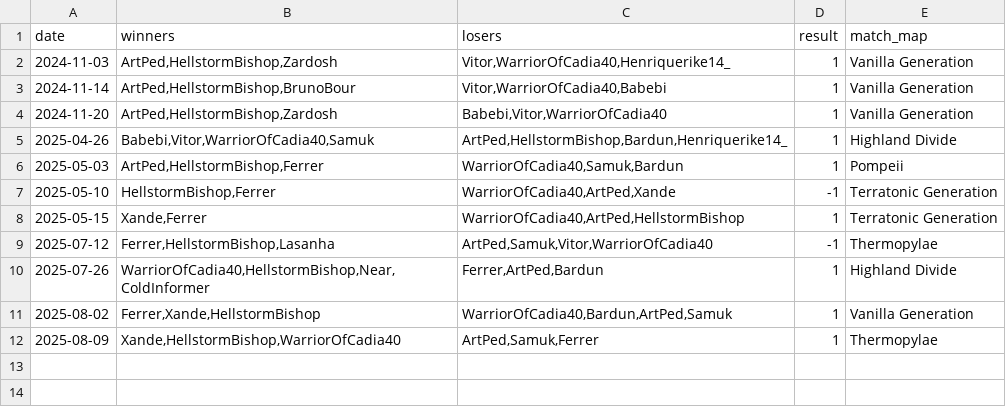
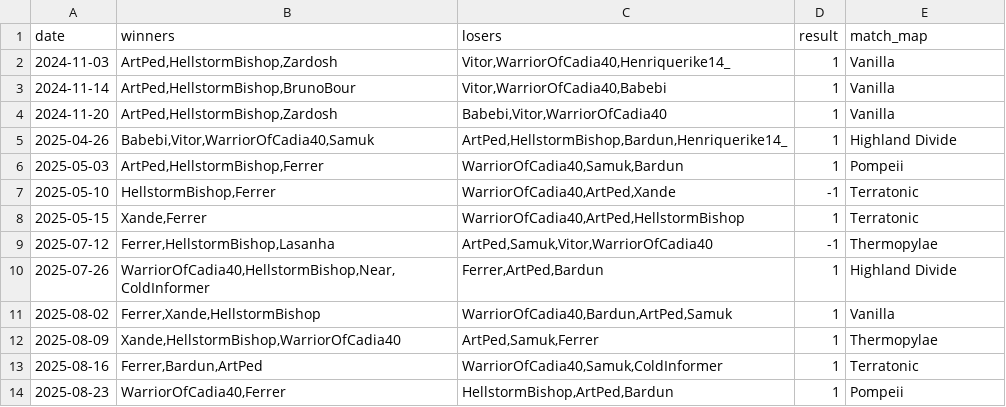
Before and after one commit to HenriqueBMa/TeamElo, a CSV file: matches.csv, drawn as a sheet.

```diff
--- a/matches.csv
+++ b/matches.csv
@@ -1,12 +1,14 @@
 date,winners,losers,result,match_map
-2024-11-03,"ArtPed,HellstormBishop,Zardosh","Vitor,WarriorOfCadia40,Henriquerike14_",1,"Vanilla Generation"
-2024-11-14,"ArtPed,HellstormBishop,BrunoBour","Vitor,WarriorOfCadia40,Babebi",1,"Vanilla Generation"
-2024-11-20,"ArtPed,HellstormBishop,Zardosh","Babebi,Vitor,WarriorOfCadia40",1,"Vanilla Generation"
+2024-11-03,"ArtPed,HellstormBishop,Zardosh","Vitor,WarriorOfCadia40,Henriquerike14_",1,"Vanilla"
+2024-11-14,"ArtPed,HellstormBishop,BrunoBour","Vitor,WarriorOfCadia40,Babebi",1,"Vanilla"
+2024-11-20,"ArtPed,HellstormBishop,Zardosh","Babebi,Vitor,WarriorOfCadia40",1,"Vanilla"
 2025-04-26,"Babebi,Vitor,WarriorOfCadia40,Samuk","ArtPed,HellstormBishop,Bardun,Henriquerike14_",1,"Highland Divide"
 2025-05-03,"ArtPed,HellstormBishop,Ferrer","WarriorOfCadia40,Samuk,Bardun",1,"Pompeii"
-2025-05-10,"HellstormBishop,Ferrer","WarriorOfCadia40,ArtPed,Xande",-1,"Terratonic Generation"
-2025-05-15,"Xande,Ferrer","WarriorOfCadia40,ArtPed,HellstormBishop",1,"Terratonic Generation"
+2025-05-10,"HellstormBishop,Ferrer","WarriorOfCadia40,ArtPed,Xande",-1,"Terratonic"
+2025-05-15,"Xande,Ferrer","WarriorOfCadia40,ArtPed,HellstormBishop",1,"Terratonic"
 2025-07-12,"Ferrer,HellstormBishop,Lasanha","ArtPed,Samuk,Vitor,WarriorOfCadia40",-1,"Thermopylae"
 2025-07-26,"WarriorOfCadia40,HellstormBishop,Near,ColdInformer","Ferrer,ArtPed,Bardun",1,"Highland Divide"
-2025-08-02,"Ferrer,Xande,HellstormBishop","WarriorOfCadia40,Bardun,ArtPed,Samuk",1,"Vanilla Generation"
+2025-08-02,"Ferrer,Xande,HellstormBishop","WarriorOfCadia40,Bardun,ArtPed,Samuk",1,"Vanilla"
 2025-08-09,"Xande,HellstormBishop,WarriorOfCadia40","ArtPed,Samuk,Ferrer",1,"Thermopylae"
+2025-08-16,"Ferrer,Bardun,ArtPed","WarriorOfCadia40,Samuk,ColdInformer",1,"Terratonic"
+2025-08-23,"WarriorOfCadia40,Ferrer","HellstormBishop,ArtPed,Bardun",1,"Pompeii"
```
Also changed, not shown: elo_history.csv, final_elo.csv, 7 other files.
